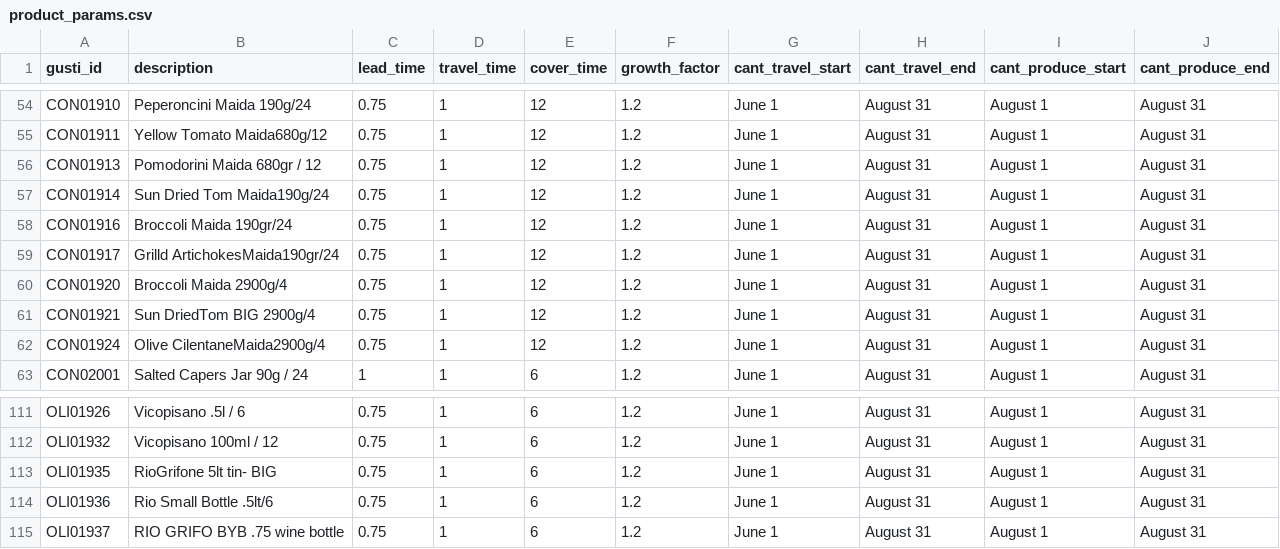
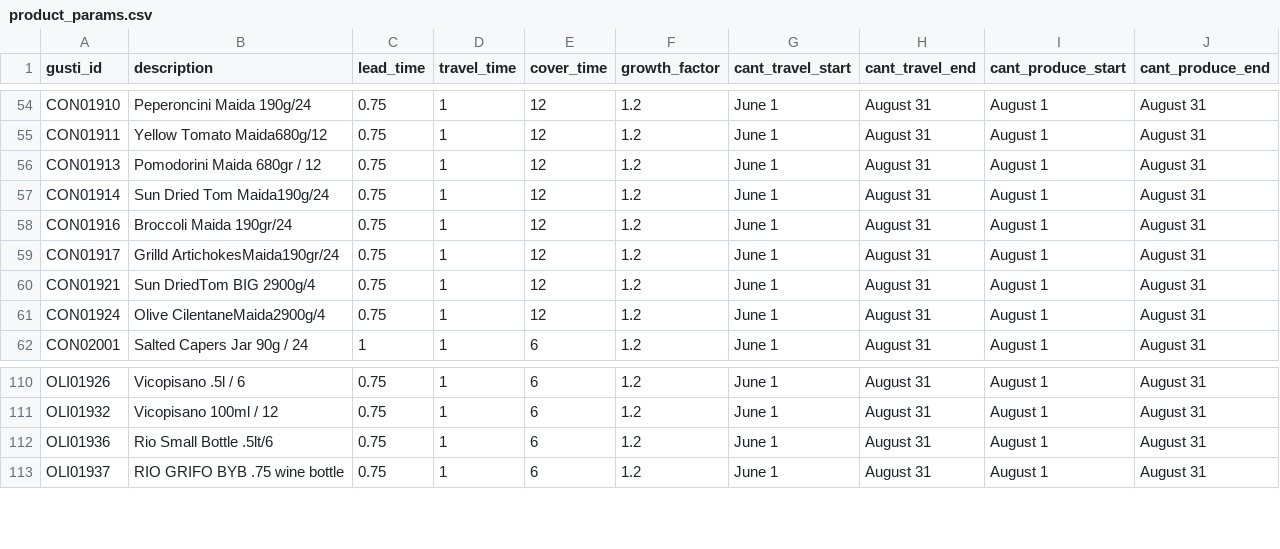
Before and after one commit to titastransport/GustiLogistics, a CSV file: db/product_params.csv, drawn as a sheet; only a part is shown, gaps mark what is left out.

Commit message:
MVP functional all products

```diff
--- a/db/product_params.csv
+++ b/db/product_params.csv
@@ -59,3 +59,2 @@ CON01916,Broccoli Maida 190gr/24,0.75,1,12,1.2,June 1,August 31,August 1,August
 CON01917,Grilld ArtichokesMaida190gr/24,0.75,1,12,1.2,June 1,August 31,August 1,August 31
-CON01920,Broccoli Maida 2900g/4,0.75,1,12,1.2,June 1,August 31,August 1,August 31
 CON01921,Sun DriedTom BIG 2900g/4,0.75,1,12,1.2,June 1,August 31,August 1,August 31
@@ -112,3 +111,2 @@ OLI01926,Vicopisano  .5l / 6,0.75,1,6,1.2,June 1,August 31,August 1,August 31
 OLI01932,Vicopisano 100ml / 12,0.75,1,6,1.2,June 1,August 31,August 1,August 31
-OLI01935,RioGrifone 5lt tin- BIG,0.75,1,6,1.2,June 1,August 31,August 1,August 31
 OLI01936,Rio Small Bottle .5lt/6,0.75,1,6,1.2,June 1,August 31,August 1,August 31
```
Also changed, not shown: 12 other files.
